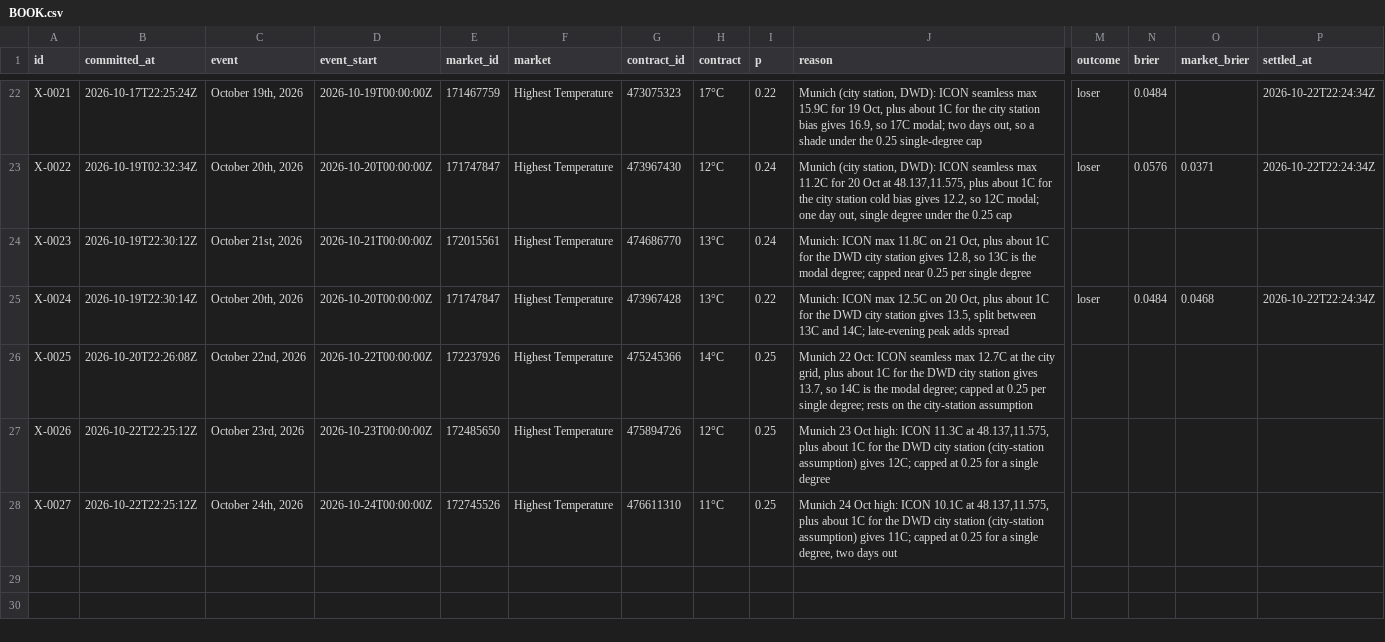
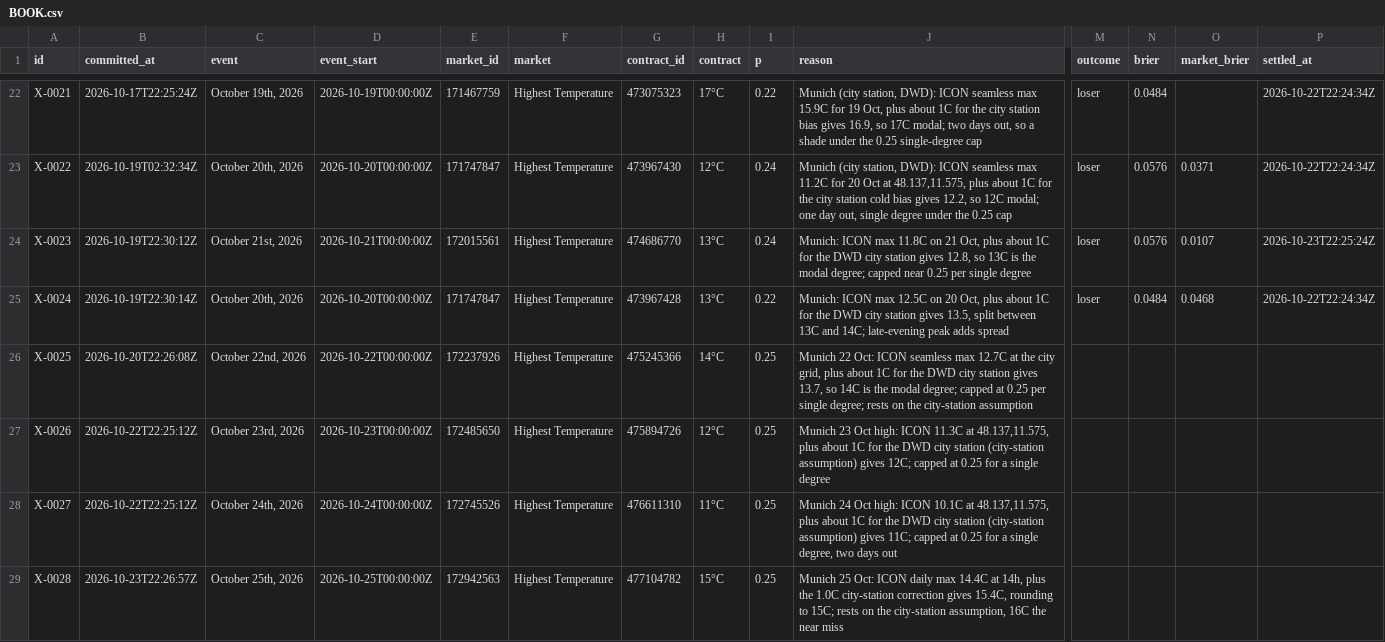
Before and after one commit to triton-xxix/proteus-lab, a CSV file: exchange/BOOK.csv, drawn as a sheet; only a part is shown, gaps mark what is left out; rows hold the shown columns only; the diff names each change by its address in the sheet, - before the commit and + after, or states it on an @@ line.

```diff
--- a/exchange/BOOK.csv
+++ b/exchange/BOOK.csv
-M24 (outcome): (empty)
+M24 (outcome): loser
-N24 (brier): (empty)
+N24 (brier): 0.0576
-O24 (market_brier): (empty)
+O24 (market_brier): 0.0107
-P24 (settled_at): (empty)
+P24 (settled_at): 2026-10-23T22:25:24Z
+row 29: X-0028 | 2026-10-23T22:26:57Z | October 25th, 2026 | 2026-10-25T00:00:00Z | 172942563 | Highest Temperature | 477104782 | 15°C | 0.25 | Munich 25 Oct: ICON daily max 14.4C at 14h, plus the 1.0C city-station correction gives 15.4C, rounding to 15C; rests on the city-station assumption, 16C the near miss
```
Also changed, not shown: grinder/LEDGER.csv, pitch/PREDICTIONS.csv, 11 other files.
